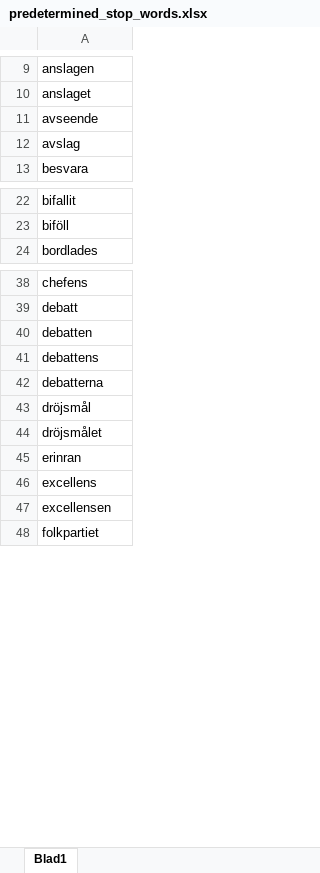
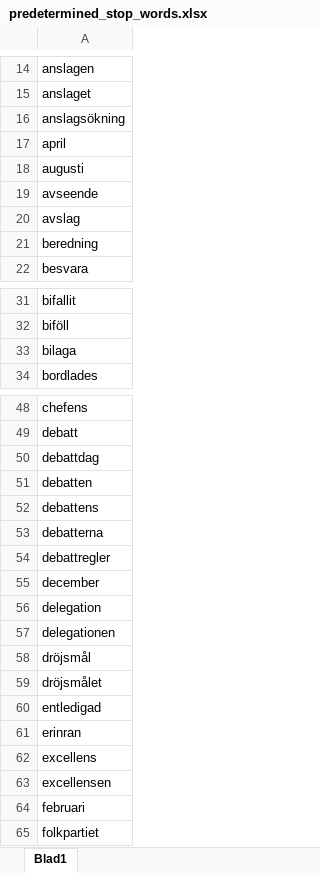
Before and after one commit to TomasSkotare/westac-statistics, an Excel workbook: docker/reference_files/predetermined_stop_words.xlsx, sheet Blad1, drawn as a sheet; only a part is shown, gaps mark what is left out; values as stored, in another font and other column widths than the file's, no borders; the diff covers the shown part only; the diff names each change by its address in the sheet, - before the commit and + after, or states it on an @@ line.

```diff
--- a/docker/reference_files/predetermined_stop_words.xlsx (sheet Blad1)
+++ b/docker/reference_files/predetermined_stop_words.xlsx (sheet Blad1)
+row 16: anslagsökning
+row 17: april
+row 18: augusti
+row 21: beredning
+row 33: bilaga
+row 50: debattdag
+row 54: debattregler
+row 55: december
+row 56: delegation
+row 57: delegationen
+row 60: entledigad
+row 64: februari
```
Also changed, not shown: 39 added rows elsewhere in this sheet, 1 other file.
